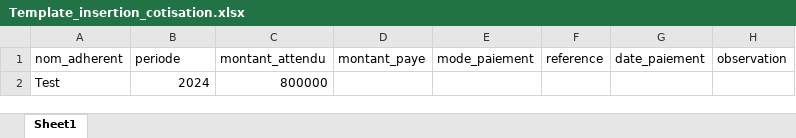
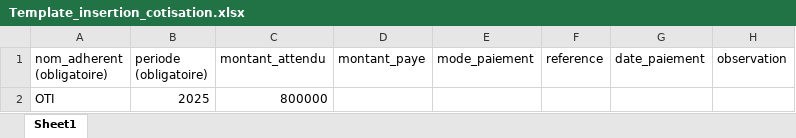
Before and after one commit to aaronkiady/sebtp, an Excel workbook: Template_insertion_cotisation.xlsx, sheet Sheet1, drawn as a sheet; values as stored, in another font and other column widths than the file's, no borders; removed rows and columns are numbered as before the commit, all else as after; the diff names each change by its address in the sheet, - before the commit and + after, or states it on an @@ line.

```diff
--- a/Template_insertion_cotisation.xlsx (sheet Sheet1)
+++ b/Template_insertion_cotisation.xlsx (sheet Sheet1)
-A1: nom_adherent
+A1: nom_adherent (obligatoire)
-B1: periode
+B1: periode (obligatoire)
-row 2: Test | 2024 | 800000
+row 2: OTI | 2025 | 800000
```
Also changed, not shown: Template_insertion_adherents.xlsx, 3 other files.
